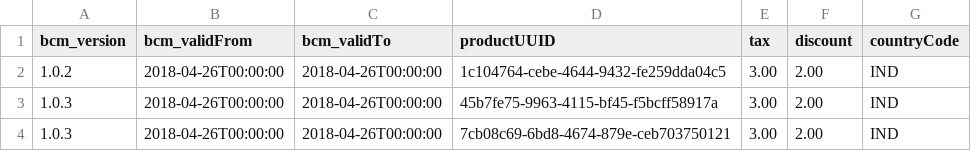
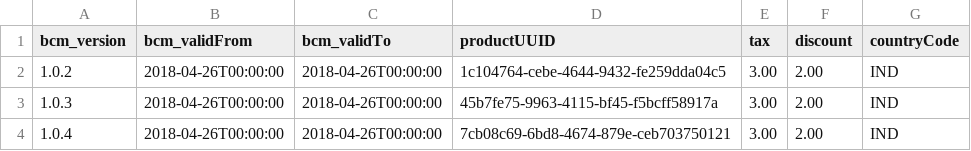
Before and after one commit to shital1223/sampleApp1, a CSV file: SalesOrderPricing.csv, drawn as a sheet.

Commit message:
Update SalesOrderPricing.csv

```diff
--- a/SalesOrderPricing.csv
+++ b/SalesOrderPricing.csv
@@ -3,2 +3,2 @@ bcm_version,bcm_validFrom,bcm_validTo,productUUID,tax,discount,countryCode
 1.0.3,2018-04-26T00:00:00,2018-04-26T00:00:00,45b7fe75-9963-4115-bf45-f5bcff58917a,3.00,2.00,IND
-1.0.3,2018-04-26T00:00:00,2018-04-26T00:00:00,7cb08c69-6bd8-4674-879e-ceb703750121,3.00,2.00,IND
+1.0.4,2018-04-26T00:00:00,2018-04-26T00:00:00,7cb08c69-6bd8-4674-879e-ceb703750121,3.00,2.00,IND
```
